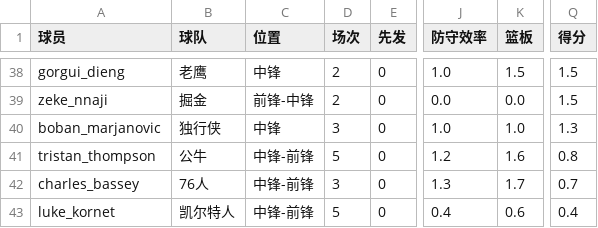
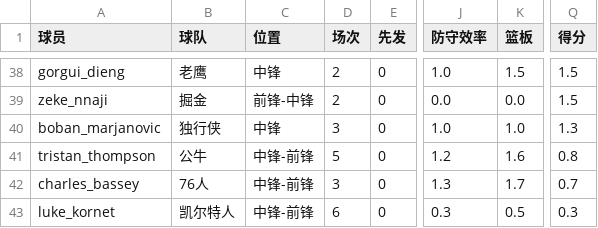
Before and after one commit to suanzi-yi/FlaskOrm-MVC, a CSV file: C_data.csv, drawn as a sheet; only a part is shown, gaps mark what is left out; the diff covers the shown part only; the diff names each change by its address in the sheet, - before the commit and + after, or states it on an @@ line.

```diff
--- a/C_data.csv
+++ b/C_data.csv
-D43 (场次): 5
+D43 (场次): 6
-J43 (防守效率): 0.4
+J43 (防守效率): 0.3
-K43 (篮板): 0.6
+K43 (篮板): 0.5
-Q43 (得分): 0.4
+Q43 (得分): 0.3
```
Also changed, not shown: 4 added rows, 4 removed rows and 33 edited cells elsewhere in this file, A_data.csv, F_data.csv, 10 other files.
